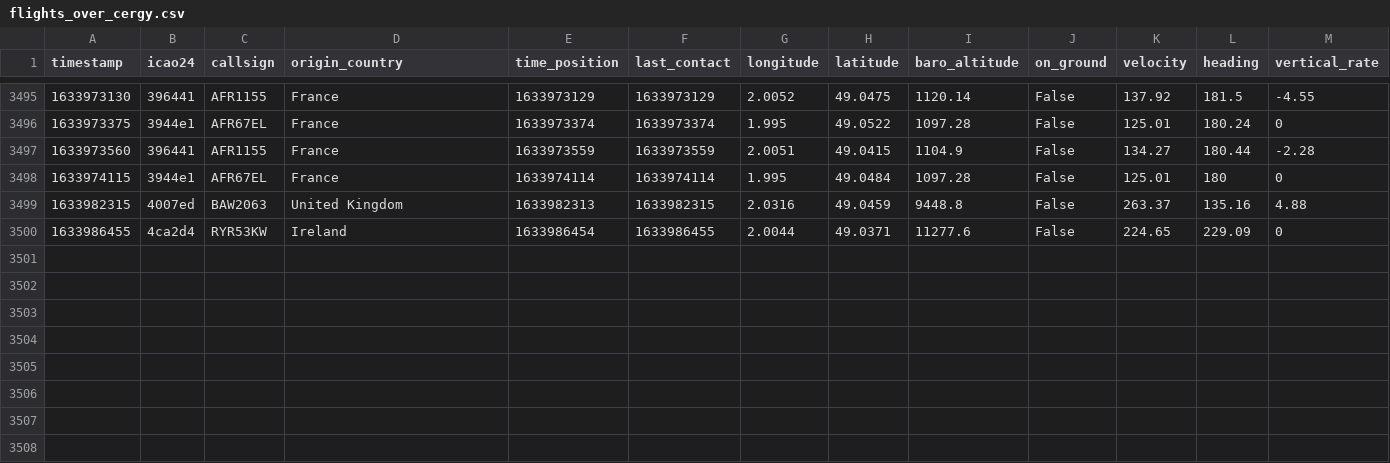
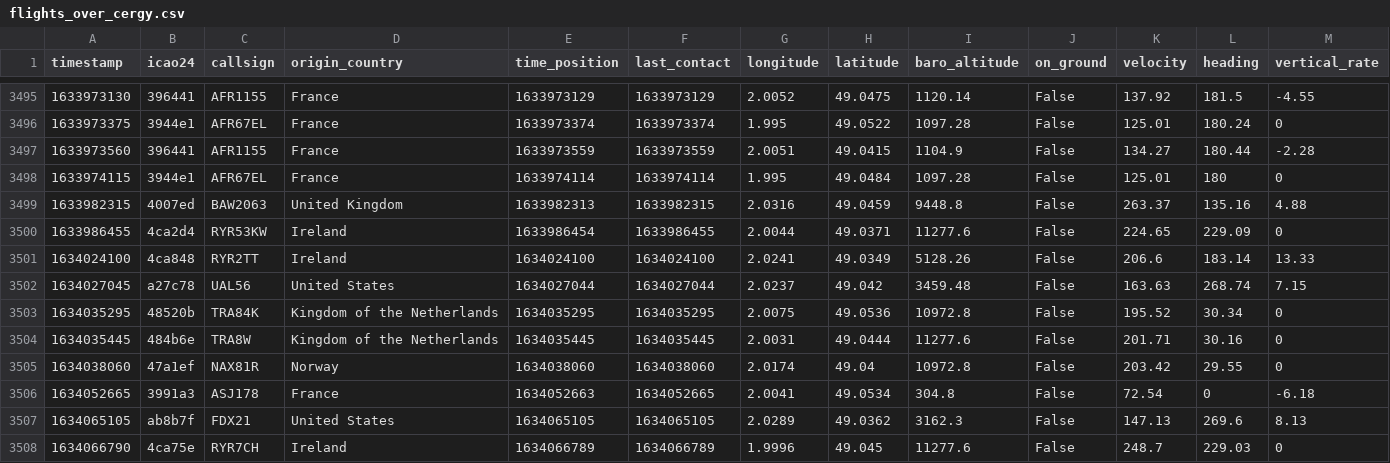
Before and after one commit to Gamma-Software/cergy_flight_radar, a CSV file: flights_over_cergy.csv, drawn as a sheet; only a part is shown, gaps mark what is left out; rows hold the shown columns only; the diff names each change by its address in the sheet, - before the commit and + after, or states it on an @@ line.

```diff
--- a/flights_over_cergy.csv
+++ b/flights_over_cergy.csv
+row 3501: 1634024100 | 4ca848 | RYR2TT | Ireland | 1634024100 | 1634024100 | 2.0241 | 49.0349 | 5128.26 | False | 206.6 | 183.14 | 13.33
+row 3502: 1634027045 | a27c78 | UAL56 | United States | 1634027044 | 1634027044 | 2.0237 | 49.042 | 3459.48 | False | 163.63 | 268.74 | 7.15
+row 3503: 1634035295 | 48520b | TRA84K | Kingdom of the Netherlands | 1634035295 | 1634035295 | 2.0075 | 49.0536 | 10972.8 | False | 195.52 | 30.34 | 0
+row 3504: 1634035445 | 484b6e | TRA8W | Kingdom of the Netherlands | 1634035445 | 1634035445 | 2.0031 | 49.0444 | 11277.6 | False | 201.71 | 30.16 | 0
+row 3505: 1634038060 | 47a1ef | NAX81R | Norway | 1634038060 | 1634038060 | 2.0174 | 49.04 | 10972.8 | False | 203.42 | 29.55 | 0
+row 3506: 1634052665 | 3991a3 | ASJ178 | France | 1634052663 | 1634052665 | 2.0041 | 49.0534 | 304.8 | False | 72.54 | 0 | -6.18
+row 3507: 1634065105 | ab8b7f | FDX21 | United States | 1634065105 | 1634065105 | 2.0289 | 49.0362 | 3162.3 | False | 147.13 | 269.6 | 8.13
+row 3508: 1634066790 | 4ca75e | RYR7CH | Ireland | 1634066789 | 1634066789 | 1.9996 | 49.045 | 11277.6 | False | 248.7 | 229.03 | 0
```
